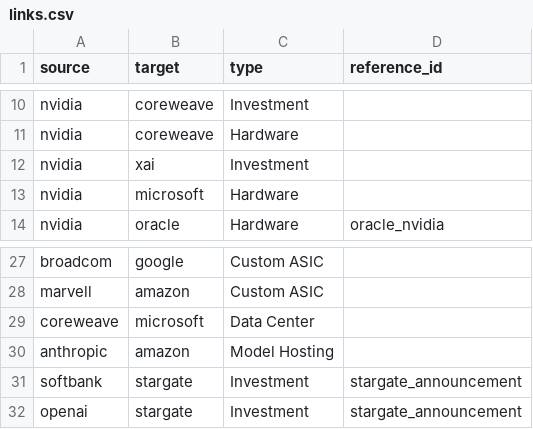
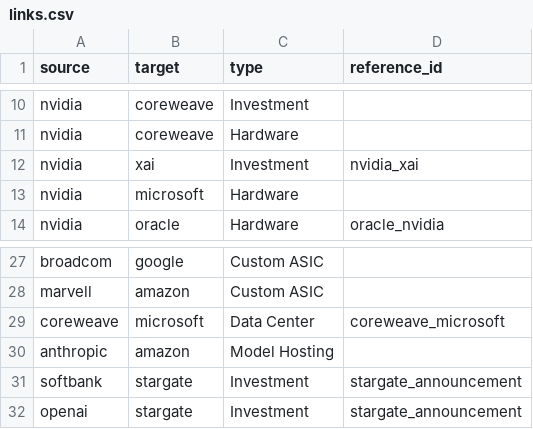
Before and after one commit to AshuJoshi/Atlas.AI, a CSV file: links.csv, drawn as a sheet; only a part is shown, gaps mark what is left out.

Commit message:
Added more links and references

```diff
--- a/links.csv
+++ b/links.csv
@@ -11,3 +11,3 @@ nvidia,coreweave,Investment,
 nvidia,coreweave,Hardware,
-nvidia,xai,Investment,
+nvidia,xai,Investment,nvidia_xai
 nvidia,microsoft,Hardware,
@@ -28,3 +28,3 @@ broadcom,google,Custom ASIC,
 marvell,amazon,Custom ASIC,
-coreweave,microsoft,Data Center,
+coreweave,microsoft,Data Center,coreweave_microsoft
 anthropic,amazon,Model Hosting,
```
Also changed, not shown: 1 other file.
